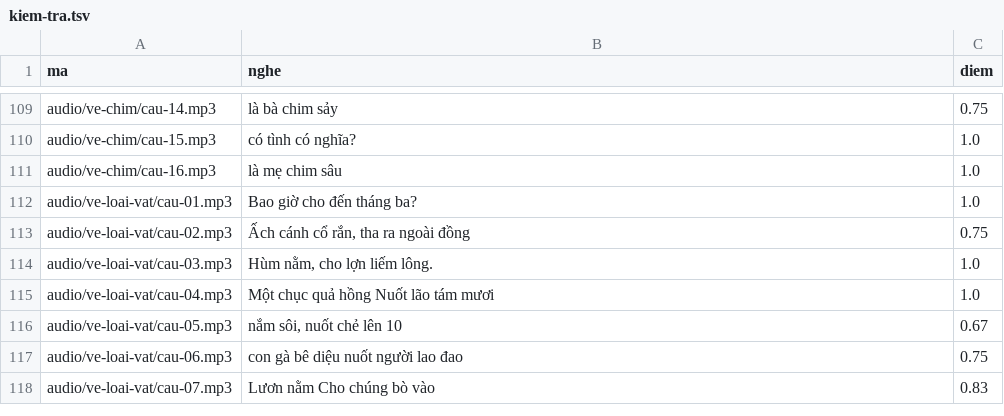
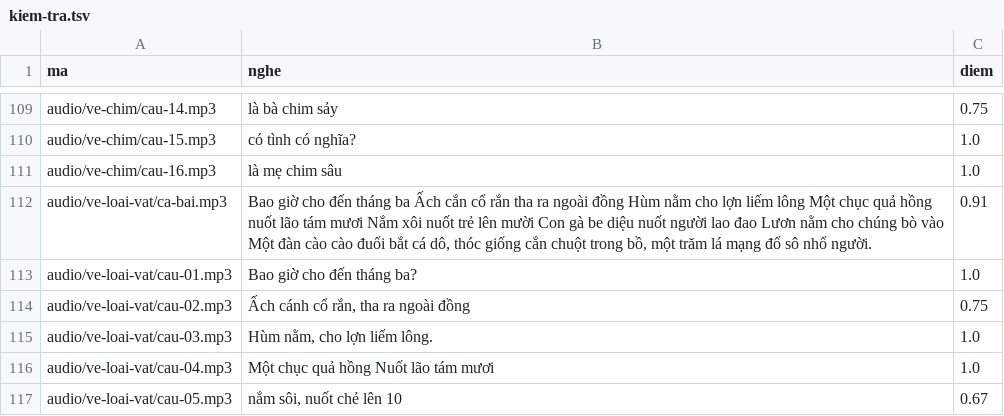
Before and after one commit to CVCEC/hatca, a TSV file: giong-ai/kiem-tra.tsv, drawn as a sheet; only a part is shown, gaps mark what is left out; the shorter side is filled out with more unchanged rows.

```diff
--- a/giong-ai/kiem-tra.tsv
+++ b/giong-ai/kiem-tra.tsv
@@ -111,2 +111,3 @@ audio/ve-chim/cau-15.mp3	có tình có nghĩa?	1.0
 audio/ve-chim/cau-16.mp3	là mẹ chim sâu	1.0
+audio/ve-loai-vat/ca-bai.mp3	Bao giờ cho đến tháng ba Ấch cắn cổ rắn tha ra ngoài đồng Hùm nằm cho lợn liếm lông Một chục quả hồng nuốt lão tám mươi Nắm xôi nuốt trẻ lên mười Con gà be diệu nuốt người lao đao Lươn nằm cho chúng bò vào Một đàn cào cào đuổi bắt cá dô, thóc giống cắn chuột trong bồ, một trăm lá mạng đổ sô nhổ người.	0.91
 audio/ve-loai-vat/cau-01.mp3	Bao giờ cho đến tháng ba?	1.0
```
Also changed, not shown: 4 other files.
